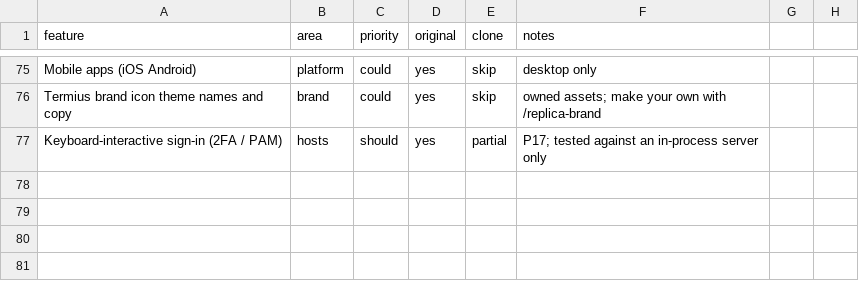
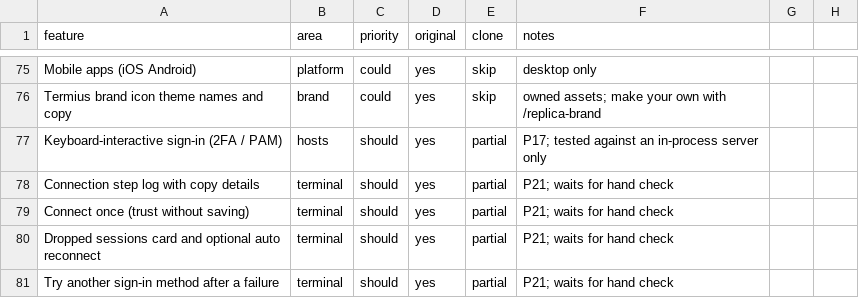
Before and after one commit to jmrezaee/dalan-app, a CSV file: replica/features.csv, drawn as a sheet; only a part is shown, gaps mark what is left out.

```diff
--- a/replica/features.csv
+++ b/replica/features.csv
@@ -77 +77,5 @@ Termius brand icon theme names and copy,brand,could,yes,skip,owned assets; make
 Keyboard-interactive sign-in (2FA / PAM),hosts,should,yes,partial,P17; tested against an in-process server only
+Connection step log with copy details,terminal,should,yes,partial,P21; waits for hand check
+Connect once (trust without saving),terminal,should,yes,partial,P21; waits for hand check
+Dropped sessions card and optional auto reconnect,terminal,should,yes,partial,P21; waits for hand check
+Try another sign-in method after a failure,terminal,should,yes,partial,P21; waits for hand check
```
Also changed, not shown: 22 other files.
